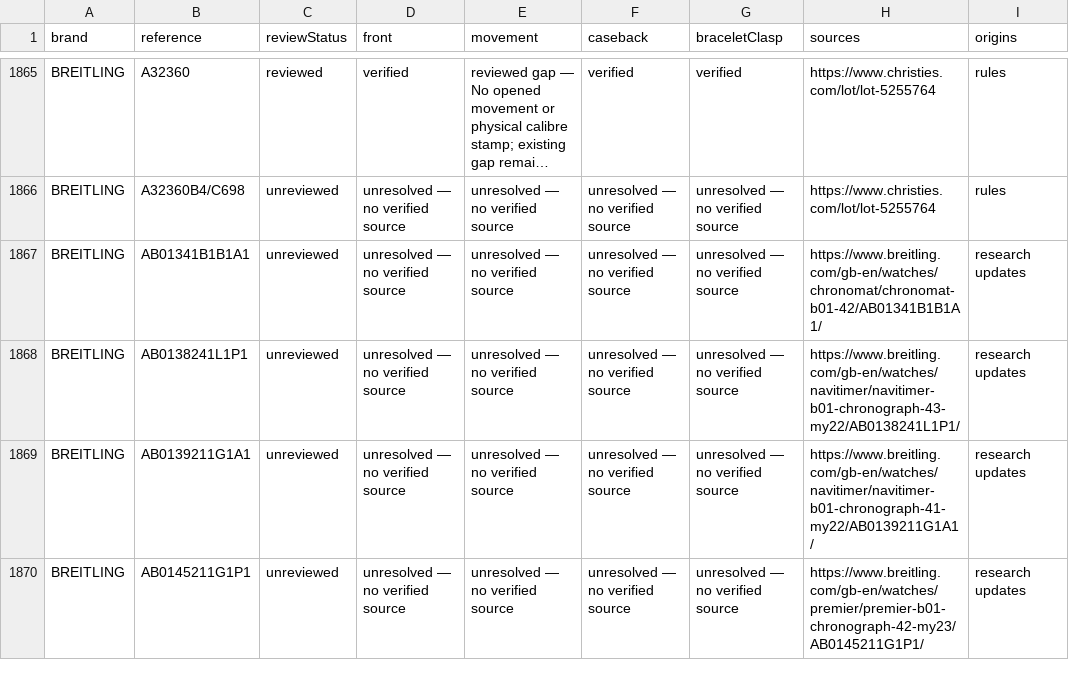
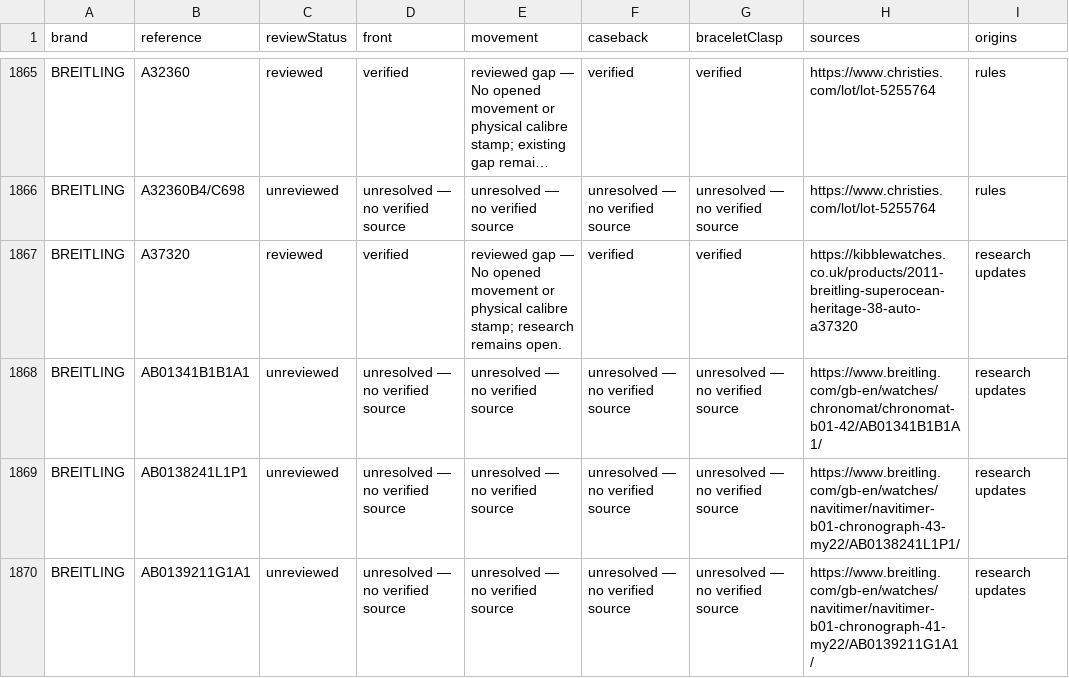
Before and after one commit to potmoodle-debug/watch-auth-pro-OLD, a CSV file: photograph-coverage.csv, drawn as a sheet; only a part is shown, gaps mark what is left out; the shorter side is filled out with more unchanged rows; long unchanged cells end in ….

Commit message:
Add inspected A37320 black mesh photographs and source limits

```diff
--- a/photograph-coverage.csv
+++ b/photograph-coverage.csv
@@ -1866,2 +1866,3 @@
 "BREITLING","A32360B4/C698","unreviewed","unresolved — no verified source","unresolved — no verified source","unresolved — no verified source","unresolved — no verified source","https://www.christies.com/lot/lot-5255764","rules"
+"BREITLING","A37320","reviewed","verified","reviewed gap — No opened movement or physical calibre stamp; research remains open.","verified","verified","https://kibblewatches.co.uk/products/2011-breitling-superocean-heritage-38-auto-a37320","research updates"
 "BREITLING","AB01341B1B1A1","unreviewed","unresolved — no verified source","unresolved — no verified source","unresolved — no verified source","unresolved — no verified source","https://www.breitling.com/gb-en/watches/chronomat/chronomat-b01-42/AB01341B1B1A1/","research updates"
```
Also changed, not shown: 8 other files.
